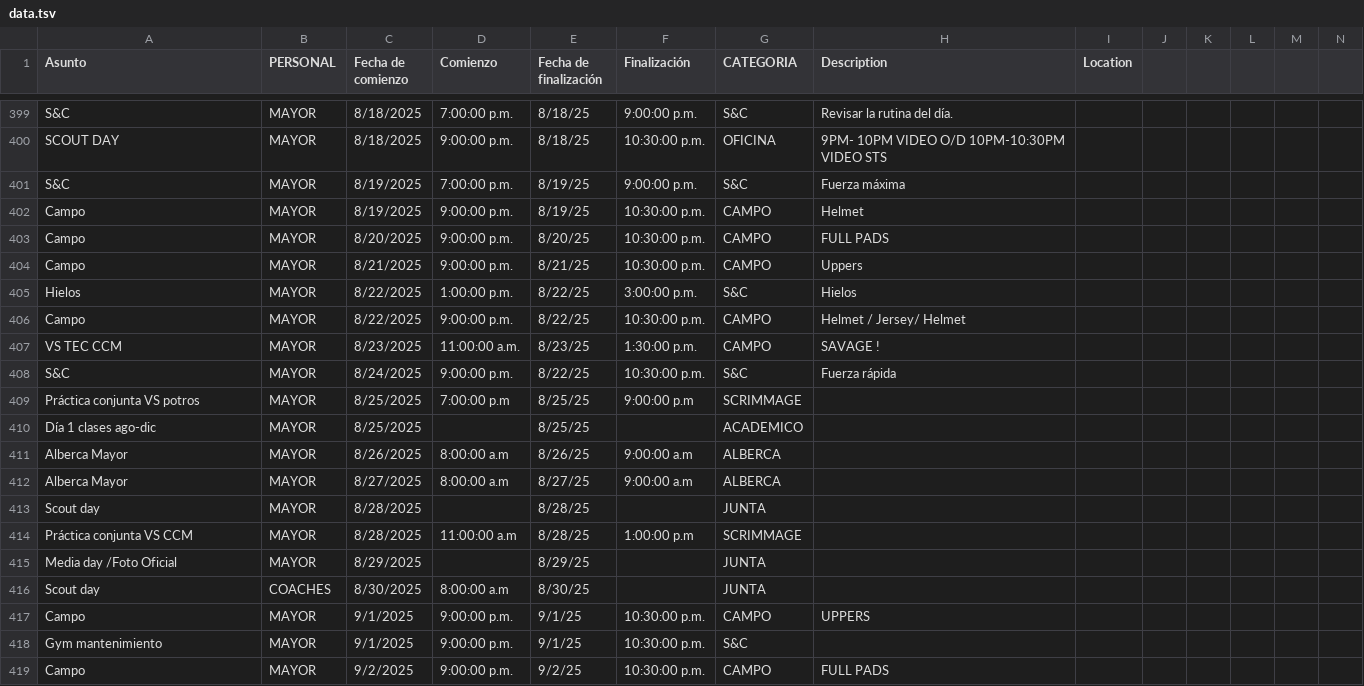
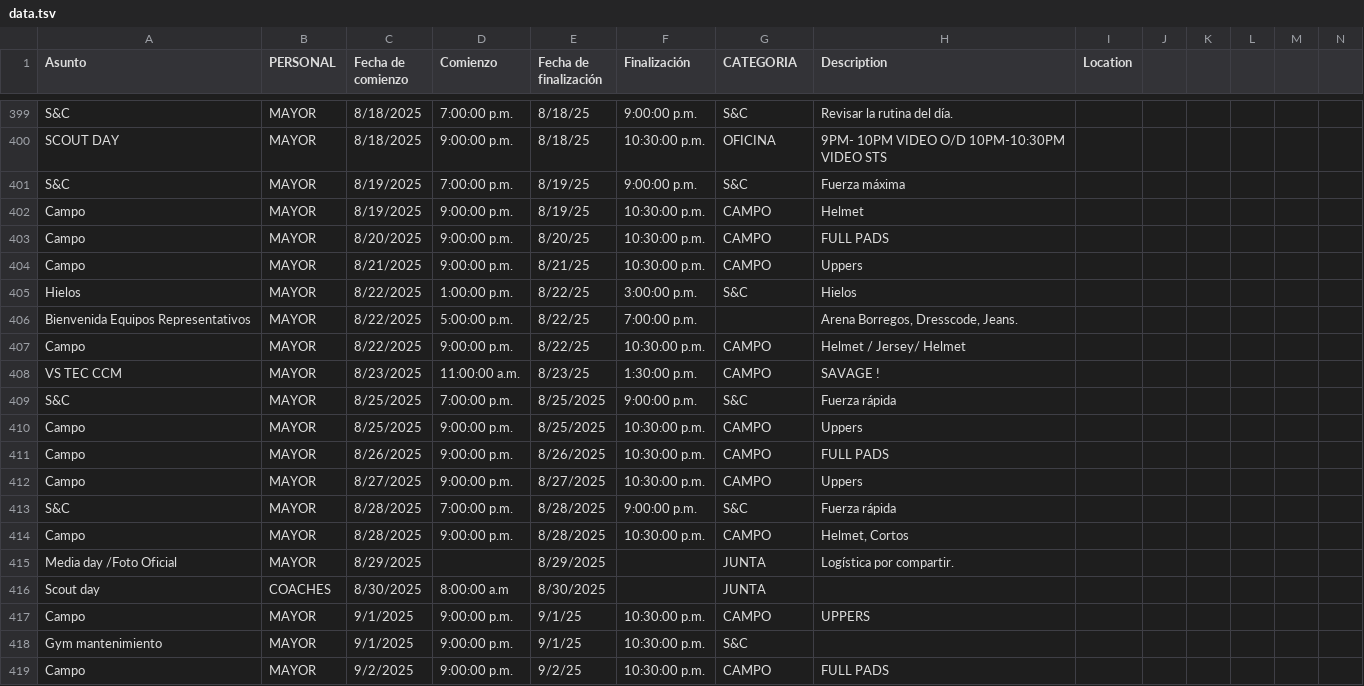
Before and after one commit to zagalseb/APPSVG, a TSV file: data.tsv, drawn as a sheet; only a part is shown, gaps mark what is left out; removed rows and columns are numbered as before the commit, all else as after; rows hold the shown columns only; the diff names each change by its address in the sheet, - before the commit and + after, or states it on an @@ line.

Commit message:
Add files via upload

```diff
--- a/data.tsv
+++ b/data.tsv
+row 406: Bienvenida Equipos Representativos | MAYOR | 8/22/2025 | 5:00:00 p.m. | 8/22/25 | 7:00:00 p.m. |  | Arena Borregos, Dresscode, Jeans.
-C409 (Fecha de comienzo): 8/24/2025
+C409 (Fecha de comienzo): 8/25/2025
-D409 (Comienzo): 9:00:00 p.m.
+D409 (Comienzo): 7:00:00 p.m.
-E409 (Fecha de finalización): 8/22/25
+E409 (Fecha de finalización): 8/25/2025
-F409 (Finalización): 10:30:00 p.m.
+F409 (Finalización): 9:00:00 p.m.
-row 409: Práctica conjunta VS potros | MAYOR | 8/25/2025 | 7:00:00 p.m | 8/25/25 | 9:00:00 p.m | SCRIMMAGE
-row 410: Día 1 clases ago-dic | MAYOR | 8/25/2025 |  | 8/25/25 |  | ACADEMICO
-row 411: Alberca Mayor | MAYOR | 8/26/2025 | 8:00:00 a.m | 8/26/25 | 9:00:00 a.m | ALBERCA
-row 412: Alberca Mayor | MAYOR | 8/27/2025 | 8:00:00 a.m | 8/27/25 | 9:00:00 a.m | ALBERCA
-row 413: Scout day | MAYOR | 8/28/2025 |  | 8/28/25 |  | JUNTA
-row 414: Práctica conjunta VS CCM | MAYOR | 8/28/2025 | 11:00:00 a.m | 8/28/25 | 1:00:00 p.m | SCRIMMAGE
+row 410: Campo | MAYOR | 8/25/2025 | 9:00:00 p.m. | 8/25/2025 | 10:30:00 p.m. | CAMPO | Uppers
+row 411: Campo | MAYOR | 8/26/2025 | 9:00:00 p.m. | 8/26/2025 | 10:30:00 p.m. | CAMPO | FULL PADS
+row 412: Campo | MAYOR | 8/27/2025 | 9:00:00 p.m. | 8/27/2025 | 10:30:00 p.m. | CAMPO | Uppers
+row 413: S&C | MAYOR | 8/28/2025 | 7:00:00 p.m. | 8/28/2025 | 9:00:00 p.m. | S&C | Fuerza rápida
+row 414: Campo | MAYOR | 8/28/2025 | 9:00:00 p.m. | 8/28/2025 | 10:30:00 p.m. | CAMPO | Helmet, Cortos
-E415 (Fecha de finalización): 8/29/25
+E415 (Fecha de finalización): 8/29/2025
-H415 (Description): (empty)
+H415 (Description): Logística por compartir.
-E416 (Fecha de finalización): 8/30/25
+E416 (Fecha de finalización): 8/30/2025
```
